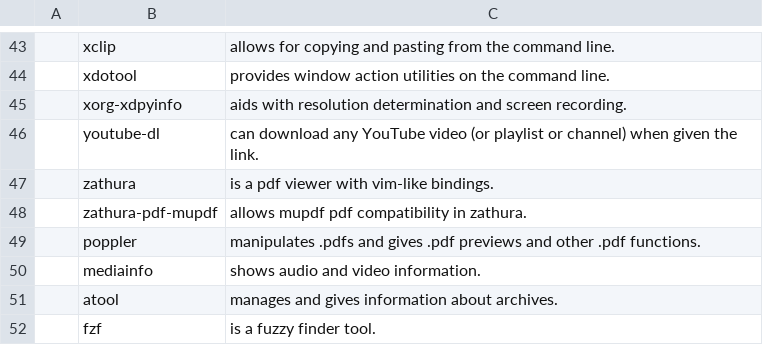
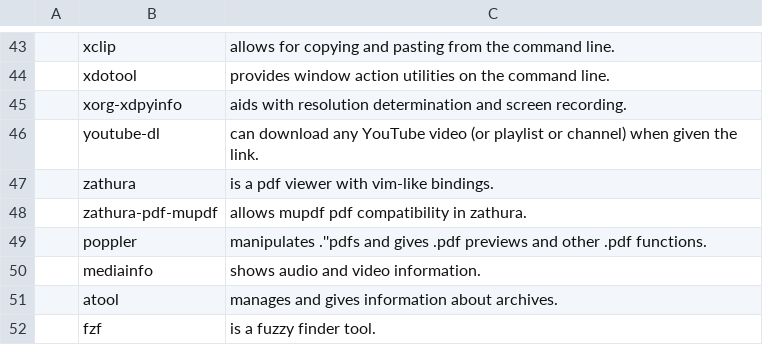
Before and after one commit to NicholasasaurusRex/NARBS, a CSV file: progs.csv, drawn as a sheet; only a part is shown, gaps mark what is left out; the diff covers the shown part only; the diff names each change by its address in the sheet, - before the commit and + after, or states it on an @@ line.

```diff
--- a/progs.csv
+++ b/progs.csv
-C49: manipulates .pdfs and gives…
+C49: manipulates .''pdfs and gives…
```
Also changed, not shown: 1 added row and 21 edited cells elsewhere in this file.
